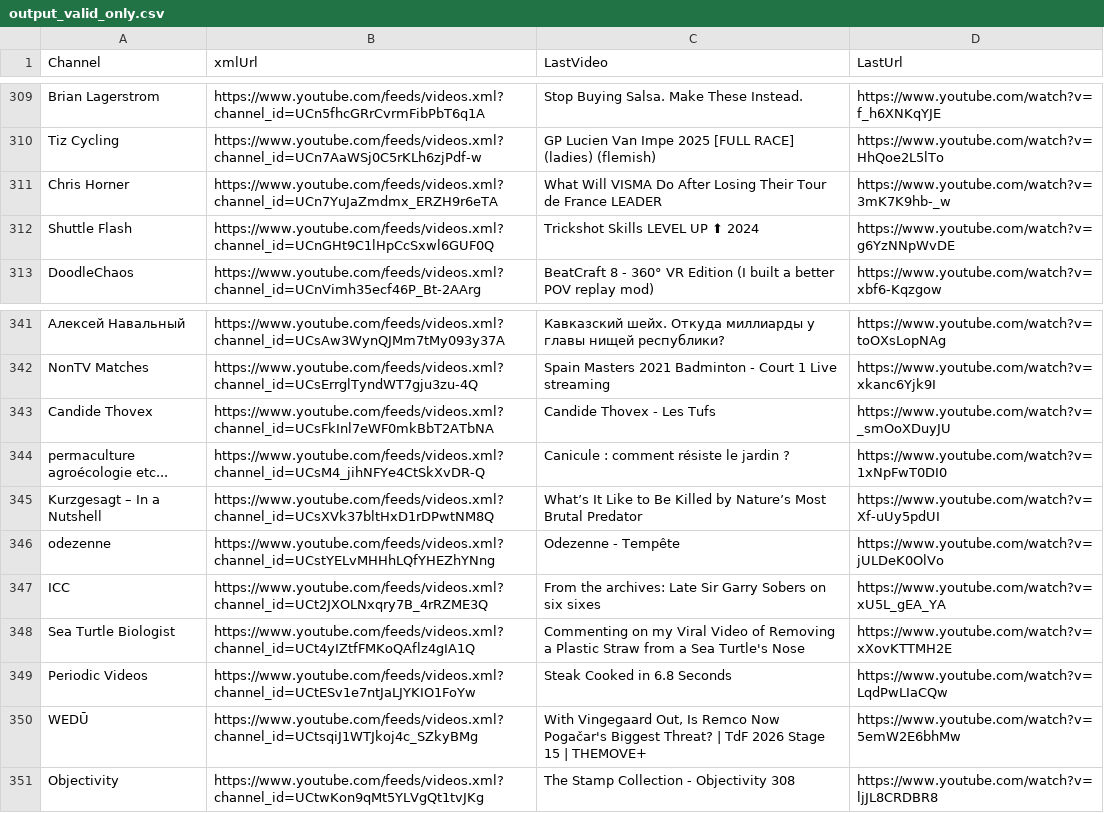
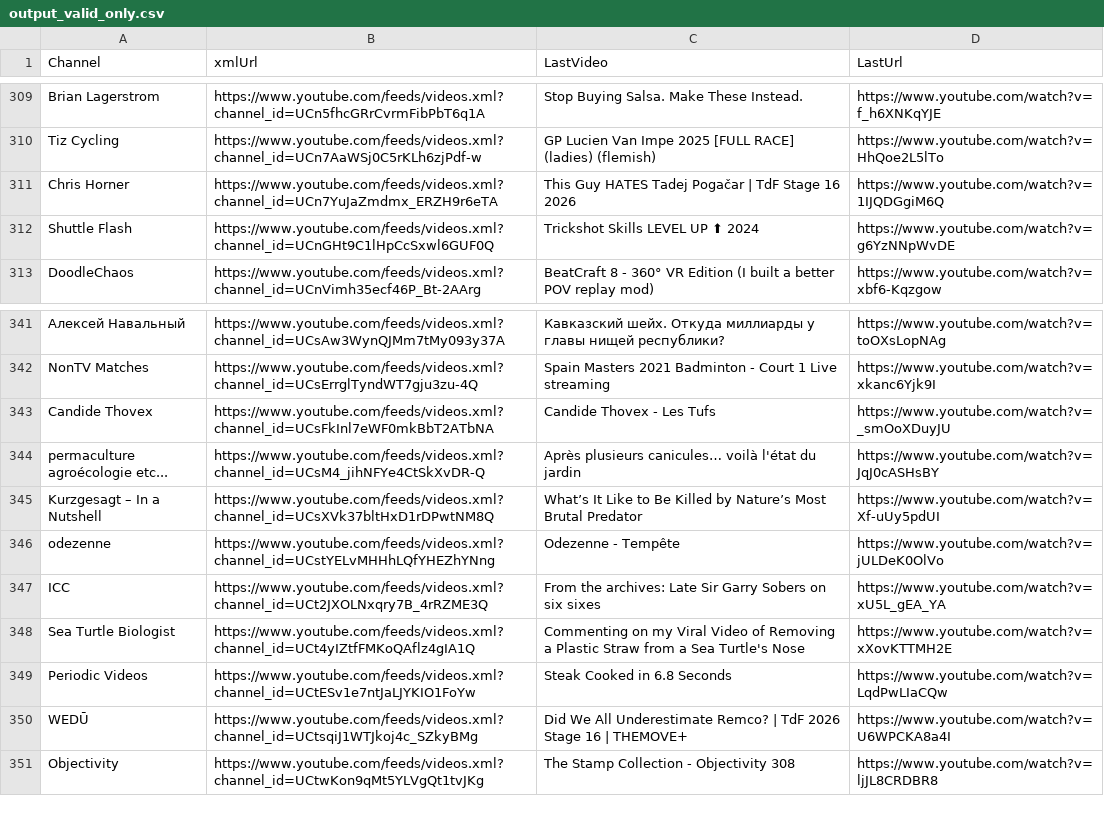
Before and after one commit to MaximeHoldener/check_videos, a CSV file: output_valid_only.csv, drawn as a sheet; only a part is shown, gaps mark what is left out; the diff covers the shown part only; the diff names each change by its address in the sheet, - before the commit and + after, or states it on an @@ line.

```diff
--- a/output_valid_only.csv
+++ b/output_valid_only.csv
-C311 (LastVideo): What Will VISMA Do After Losing Their Tour de France LEADER
+C311 (LastVideo): This Guy HATES Tadej Pogačar | TdF Stage 16 2026
-D311 (LastUrl): https://www.youtube.com/watch?v=3mK7K9hb-_w
+D311 (LastUrl): https://www.youtube.com/watch?v=1IJQDGgiM6Q
-C344 (LastVideo): Canicule : comment résiste le jardin ?
+C344 (LastVideo): Après plusieurs canicules… voilà l'état du jardin
-D344 (LastUrl): https://www.youtube.com/watch?v=1xNpFwT0DI0
+D344 (LastUrl): https://www.youtube.com/watch?v=JqJ0cASHsBY
-C350 (LastVideo): With Vingegaard Out, Is Remco Now Pogačar's Biggest Threat? | TdF 2026 Stage 15 | THEMOVE+
+C350 (LastVideo): Did We All Underestimate Remco? | TdF 2026 Stage 16 | THEMOVE+
-D350 (LastUrl): https://www.youtube.com/watch?v=5emW2E6bhMw
+D350 (LastUrl): https://www.youtube.com/watch?v=U6WPCKA8a4I
```
Also changed, not shown: 58 edited cells elsewhere in this file, 1 other file.
